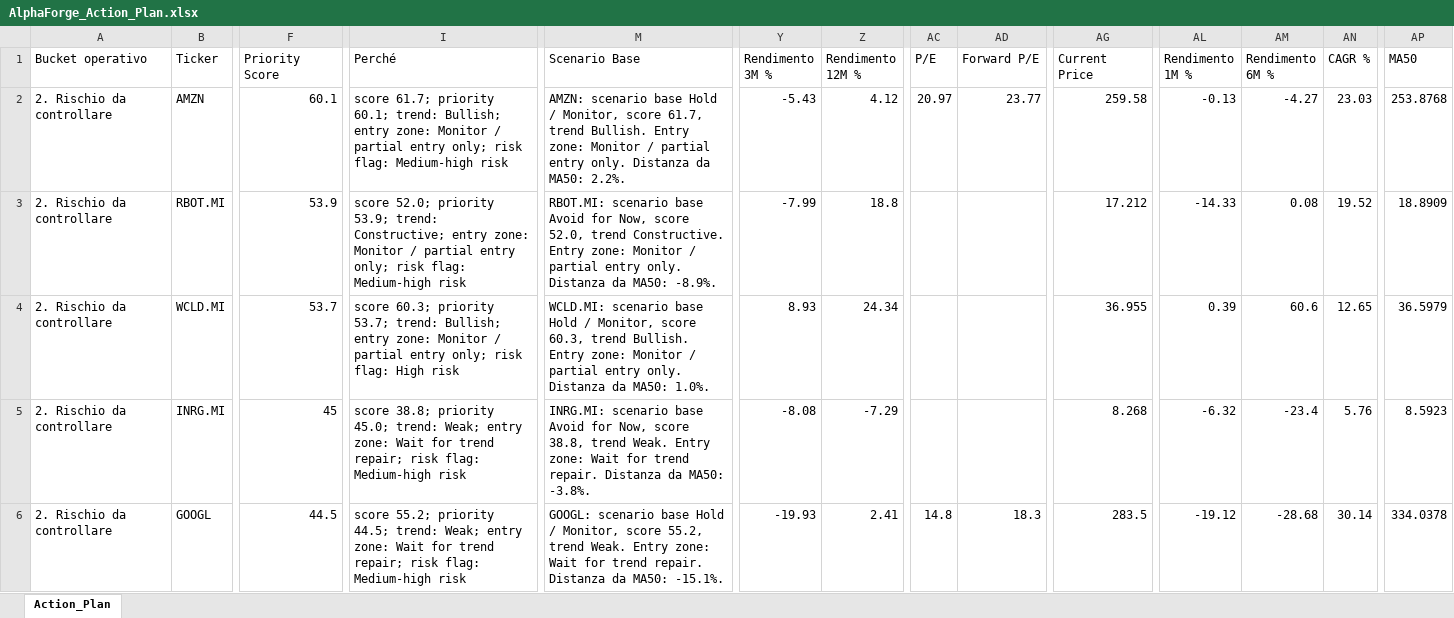
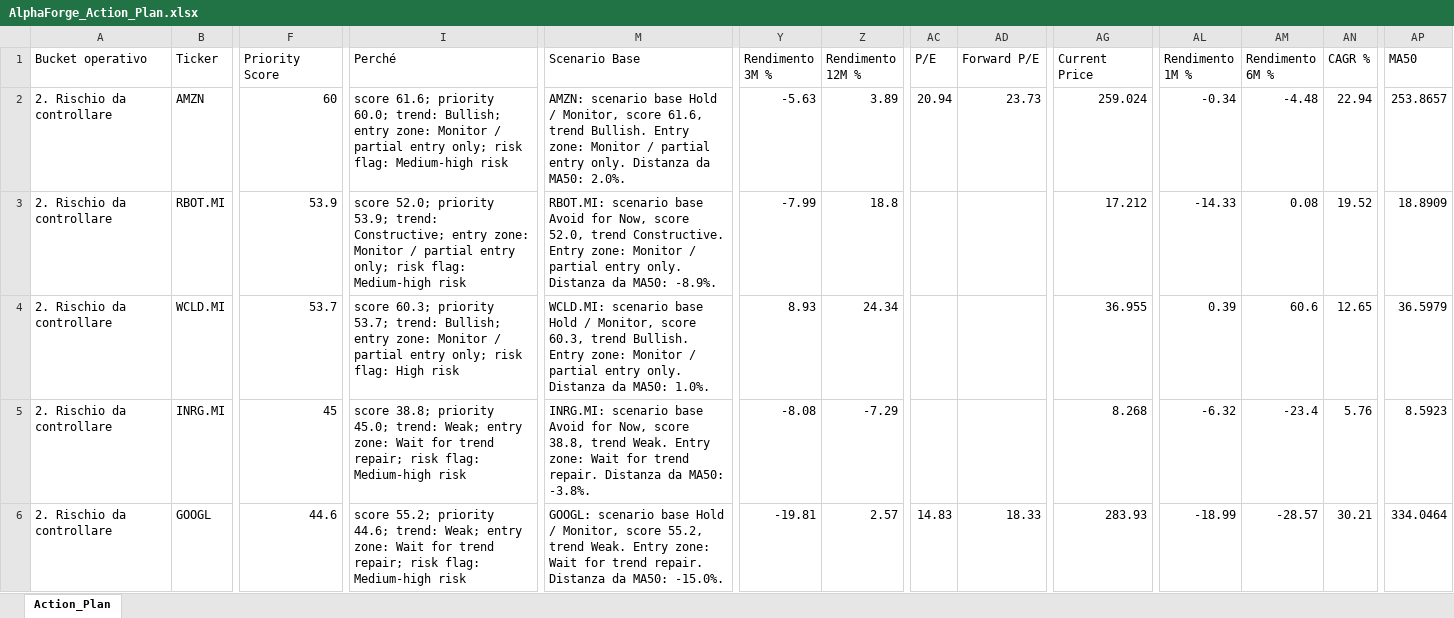
Before and after one commit to mirkomazzacuva/etf-intelligence-agent, an Excel workbook: AlphaForge_Action_Plan.xlsx, sheet Action_Plan, drawn as a sheet; only a part is shown, gaps mark what is left out; values as stored, in another font and other column widths than the file's, no borders; the diff covers the shown part only; the diff names each change by its address in the sheet, - before the commit and + after, or states it on an @@ line.

```diff
--- a/AlphaForge_Action_Plan.xlsx (sheet Action_Plan)
+++ b/AlphaForge_Action_Plan.xlsx (sheet Action_Plan)
-F2 (Priority Score): 60.1
+F2 (Priority Score): 60
-I2 (Perché): score 61.7; priority 60.1; trend: Bullish;…
+I2 (Perché): score 61.6; priority 60.0; trend: Bullish;…
-M2 (Scenario Base): …Monitor, score 61.7, trend Bullish. Entry zone: Monitor / partial entry only. Distanza da MA50: 2.2%.
+M2 (Scenario Base): …Monitor, score 61.6, trend Bullish. Entry zone: Monitor / partial entry only. Distanza da MA50: 2.0%.
-Y2 (Rendimento 3M %): -5.43
+Y2 (Rendimento 3M %): -5.63
-Z2 (Rendimento 12M %): 4.12
+Z2 (Rendimento 12M %): 3.89
-AC2 (P/E): 20.97
+AC2 (P/E): 20.94
-AD2 (Forward P/E): 23.77
+AD2 (Forward P/E): 23.73
-AG2 (Current Price): 259.58
+AG2 (Current Price): 259.024
-AL2 (Rendimento 1M %): -0.13
+AL2 (Rendimento 1M %): -0.34
-AM2 (Rendimento 6M %): -4.27
+AM2 (Rendimento 6M %): -4.48
-AN2 (CAGR %): 23.03
+AN2 (CAGR %): 22.94
-AP2 (MA50): 253.8768
+AP2 (MA50): 253.8657
-F6 (Priority Score): 44.5
+F6 (Priority Score): 44.6
-I6 (Perché): …55.2; priority 44.5; trend: Weak;…
+I6 (Perché): …55.2; priority 44.6; trend: Weak;…
-M6 (Scenario Base): …da MA50: -15.1%.
+M6 (Scenario Base): …da MA50: -15.0%.
-Y6 (Rendimento 3M %): -19.93
+Y6 (Rendimento 3M %): -19.81
-Z6 (Rendimento 12M %): 2.41
+Z6 (Rendimento 12M %): 2.57
-AC6 (P/E): 14.8
+AC6 (P/E): 14.83
-AD6 (Forward P/E): 18.3
+AD6 (Forward P/E): 18.33
-AG6 (Current Price): 283.5
+AG6 (Current Price): 283.93
-AL6 (Rendimento 1M %): -19.12
+AL6 (Rendimento 1M %): -18.99
-AM6 (Rendimento 6M %): -28.68
+AM6 (Rendimento 6M %): -28.57
-AN6 (CAGR %): 30.14
+AN6 (CAGR %): 30.21
-AP6 (MA50): 334.0378
+AP6 (MA50): 334.0464
```
Also changed, not shown: 1 added row, 1 removed row and 148 edited cells elsewhere in this sheet, AlphaForge_Fund_Price_History.xlsx, AlphaForge_Insights.xlsx, 27 other files.
